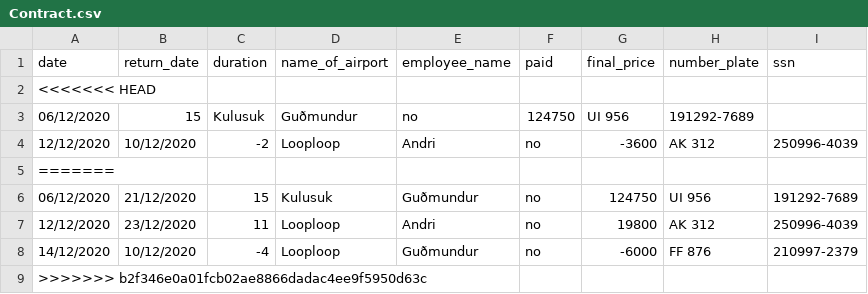
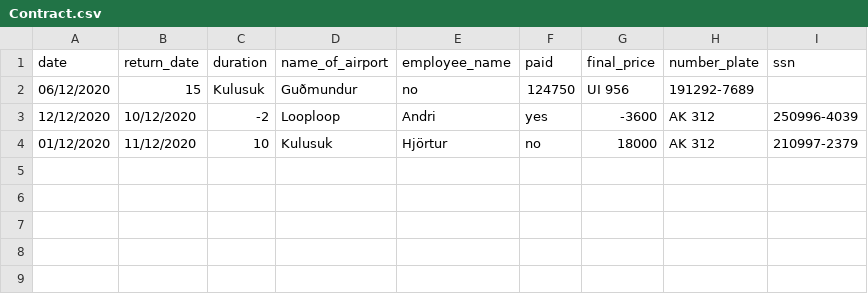
Before and after one commit to Boggi-Jones/Verklegt-Namskeid1, a CSV file: TheProgram/Data/data/Contract.csv, drawn as a sheet.

Commit message:
Logic for contract fixes

```diff
--- a/TheProgram/Data/data/Contract.csv
+++ b/TheProgram/Data/data/Contract.csv
@@ -1,9 +1,4 @@
 date,return_date,duration,name_of_airport,employee_name,paid,final_price,number_plate,ssn
-<<<<<<< HEAD
 06/12/2020,15,Kulusuk,Guðmundur,no,124750,UI 956,191292-7689,
-12/12/2020,10/12/2020,-2,Looploop,Andri,no,-3600,AK 312,250996-4039
-=======
-06/12/2020,21/12/2020,15,Kulusuk,Guðmundur,no,124750,UI 956,191292-7689
-12/12/2020,23/12/2020,11,Looploop,Andri,no,19800,AK 312,250996-4039
-14/12/2020,10/12/2020,-4,Looploop,Guðmundur,no,-6000,FF 876,210997-2379
->>>>>>> b2f346e0a01fcb02ae8866dadac4ee9f5950d63c
+12/12/2020,10/12/2020,-2,Looploop,Andri,yes,-3600,AK 312,250996-4039
+01/12/2020,11/12/2020,10,Kulusuk,Hjörtur,no,18000,AK 312,210997-2379
```
Also changed, not shown: TheProgram/Data/data/Vehicle.csv, 3 other files.
